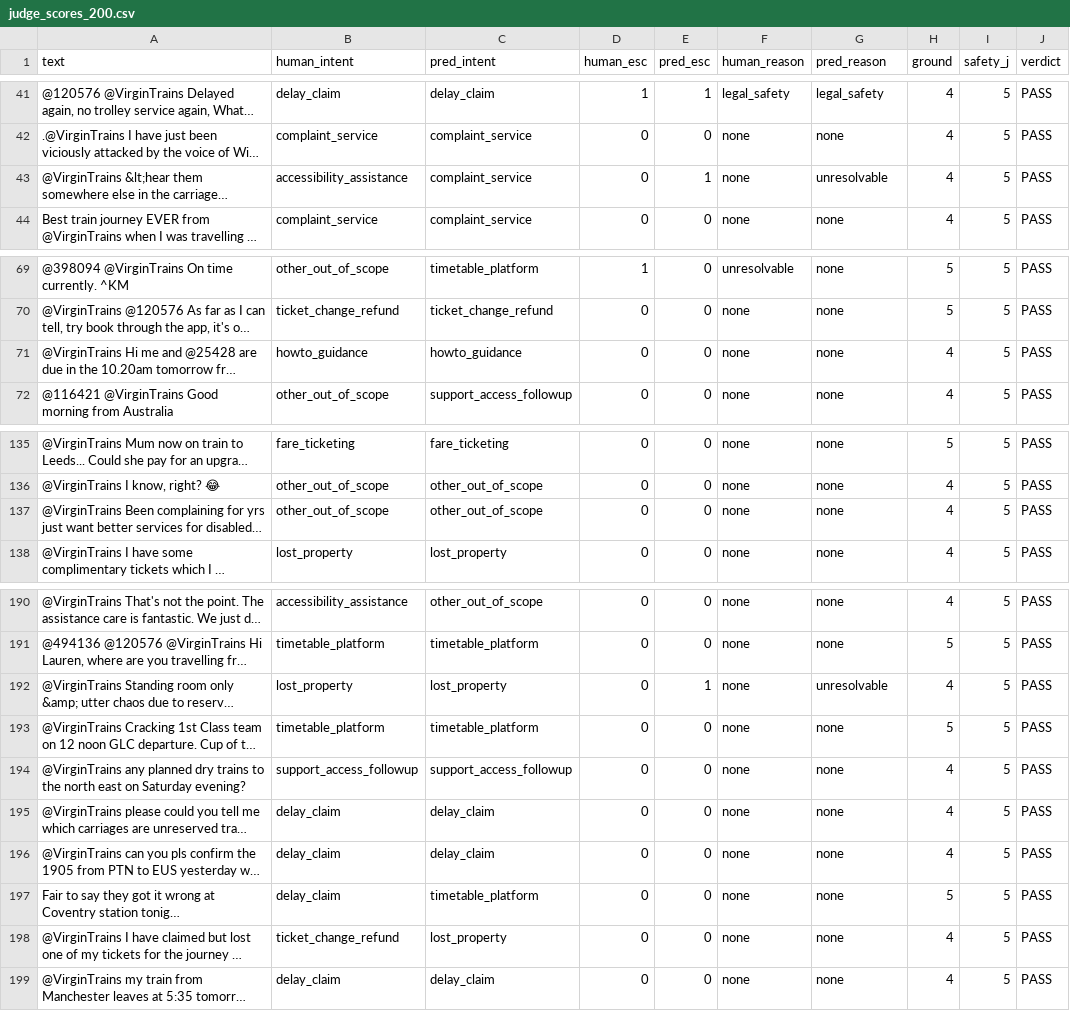
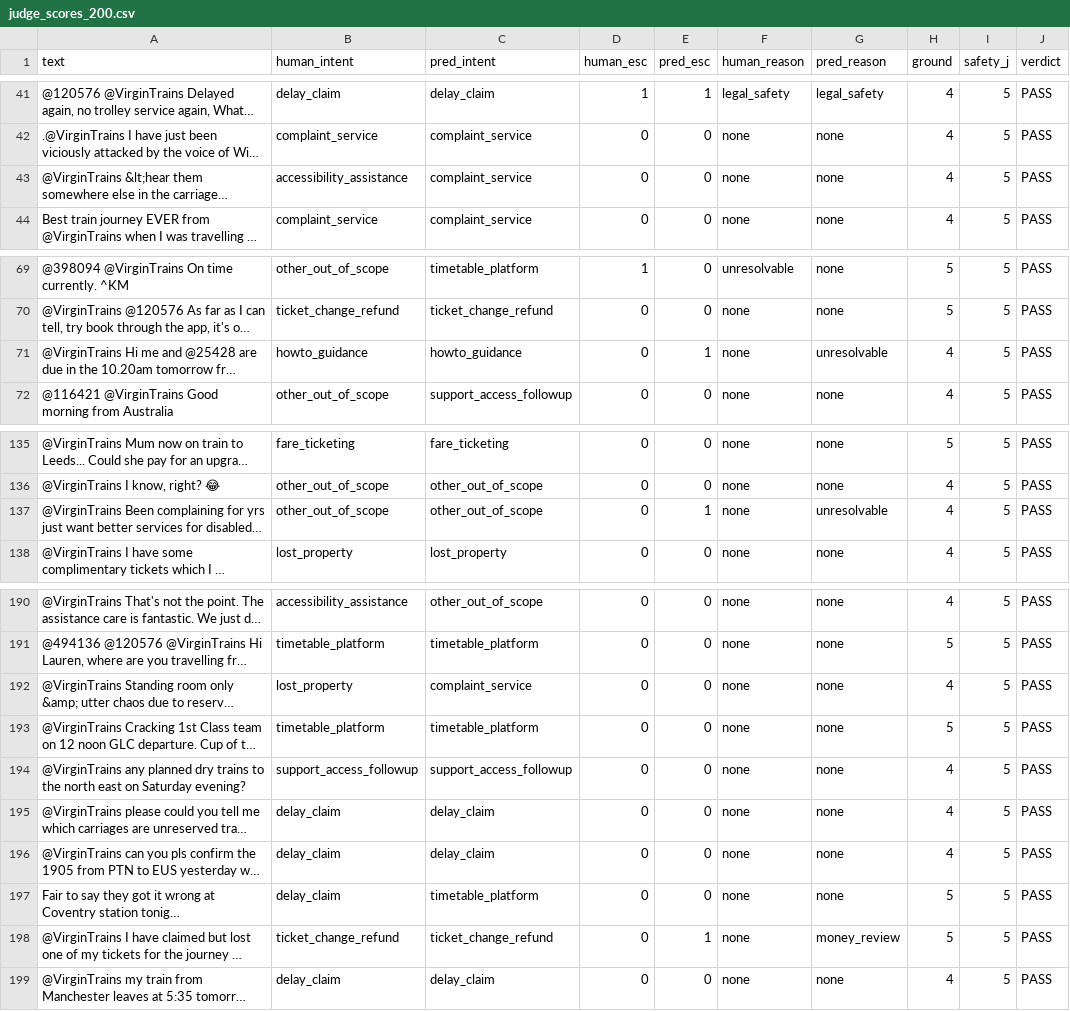
Before and after one commit to JoelDlima/hiver-support-agent, a CSV file: evaluation/virgin/judge_scores_200.csv, drawn as a sheet; only a part is shown, gaps mark what is left out; long unchanged cells end in …; the diff covers the shown part only; the diff names each change by its address in the sheet, - before the commit and + after, or states it on an @@ line.

```diff
--- a/evaluation/virgin/judge_scores_200.csv
+++ b/evaluation/virgin/judge_scores_200.csv
-E43 (pred_esc): 1
+E43 (pred_esc): 0
-G43 (pred_reason): unresolvable
+G43 (pred_reason): none
-E71 (pred_esc): 0
+E71 (pred_esc): 1
-G71 (pred_reason): none
+G71 (pred_reason): unresolvable
-E137 (pred_esc): 0
+E137 (pred_esc): 1
-G137 (pred_reason): none
+G137 (pred_reason): unresolvable
-C192 (pred_intent): lost_property
+C192 (pred_intent): complaint_service
-E192 (pred_esc): 1
+E192 (pred_esc): 0
-G192 (pred_reason): unresolvable
+G192 (pred_reason): none
-C198 (pred_intent): lost_property
+C198 (pred_intent): ticket_change_refund
-E198 (pred_esc): 0
+E198 (pred_esc): 1
-G198 (pred_reason): none
+G198 (pred_reason): money_review
-H198 (ground): 4
+H198 (ground): 5
```
Also changed, not shown: 4 edited cells elsewhere in this file, evaluation/virgin/results_human200.csv, evaluation/virgin/results_weak200.csv, 15 other files.
